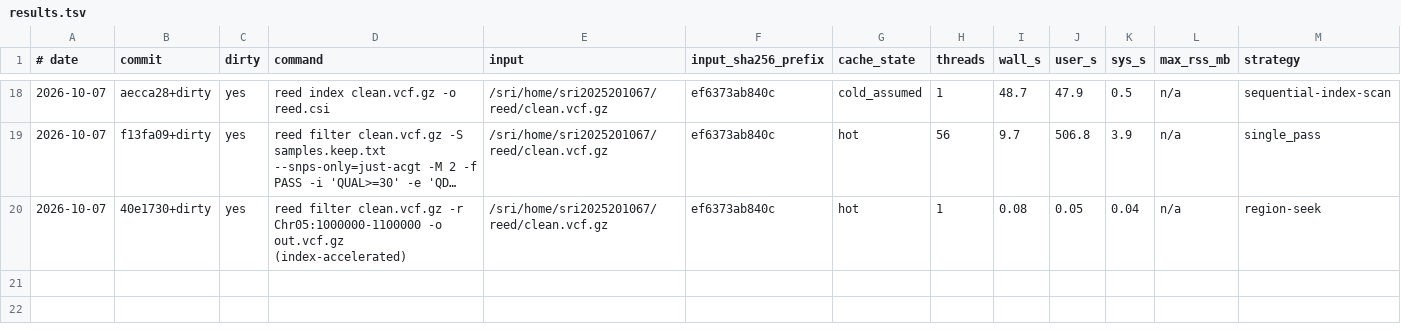
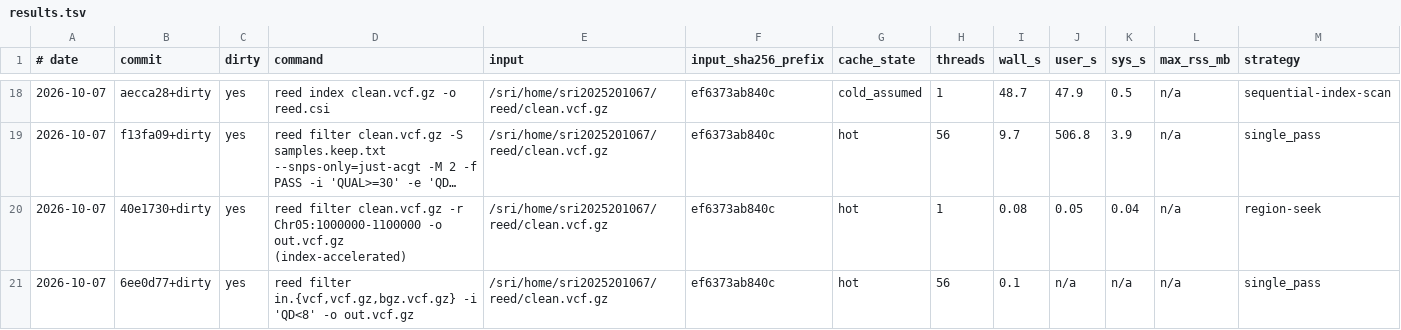
Before and after one commit to WWz33/reed, a TSV file: bench/e2e/results.tsv, drawn as a sheet; only a part is shown, gaps mark what is left out; long unchanged cells end in …; rows hold the shown columns only; the diff names each change by its address in the sheet, - before the commit and + after, or states it on an @@ line.

Commit message:
feat(io): streaming regions, plain VCF and gzip inputs, stdin (R6, second part)
- -t/--targets and -T/--targets-file (02-cli.md §2): streaming regions that
  reuse the spec's targets predicate and need no index; -T reads one region
  per line and a ^ prefix excludes. Verified against bcftools view -t.
- PlainChunkSource reads plain VCF (1 MiB text chunks) and plain gzip
  (serial flate2 inflate, with a warning that only bgzip gives parallel
  reads). ChunkBytes gains a  flag; inflate_chunk passes plain text
  through, so the seam rules are the same as for BGZF.
- reed::input::open detects the format by magic (BGZF VCF / plain VCF /
  gzip / BCF), reading exactly one BGZF block when the input is BGZF (the
  inflated content distinguishes VCF from BCF). BCF input reports 'not
  supported yet' instead of misreading.
- stdin ('-') is spilled to a temp file on first use, so the drivers'
  several opens (header scan, then one per pass) all read the same bytes;
  all three formats agree between file and stdin.
- Gate: the same data in three formats selects identical sites (md5 equal
  to bcftools) and produces identical stats output; 279 tests pass,
  including a new plain-vs-BGZF byte-identity regression test.

```diff
--- a/bench/e2e/results.tsv
+++ b/bench/e2e/results.tsv
+row 21: 2026-10-07 | 6ee0d77+dirty | yes | reed filter in.{vcf,vcf.gz,bgz.vcf.gz} -i 'QD<8' -o out.vcf.gz | /sri/home/sri2025201067/reed/clean.vcf.gz | ef6373ab840c | hot | 56 | 0.1 | n/a | n/a | n/a | single_pass
```
Also changed, not shown: 13 other files.
